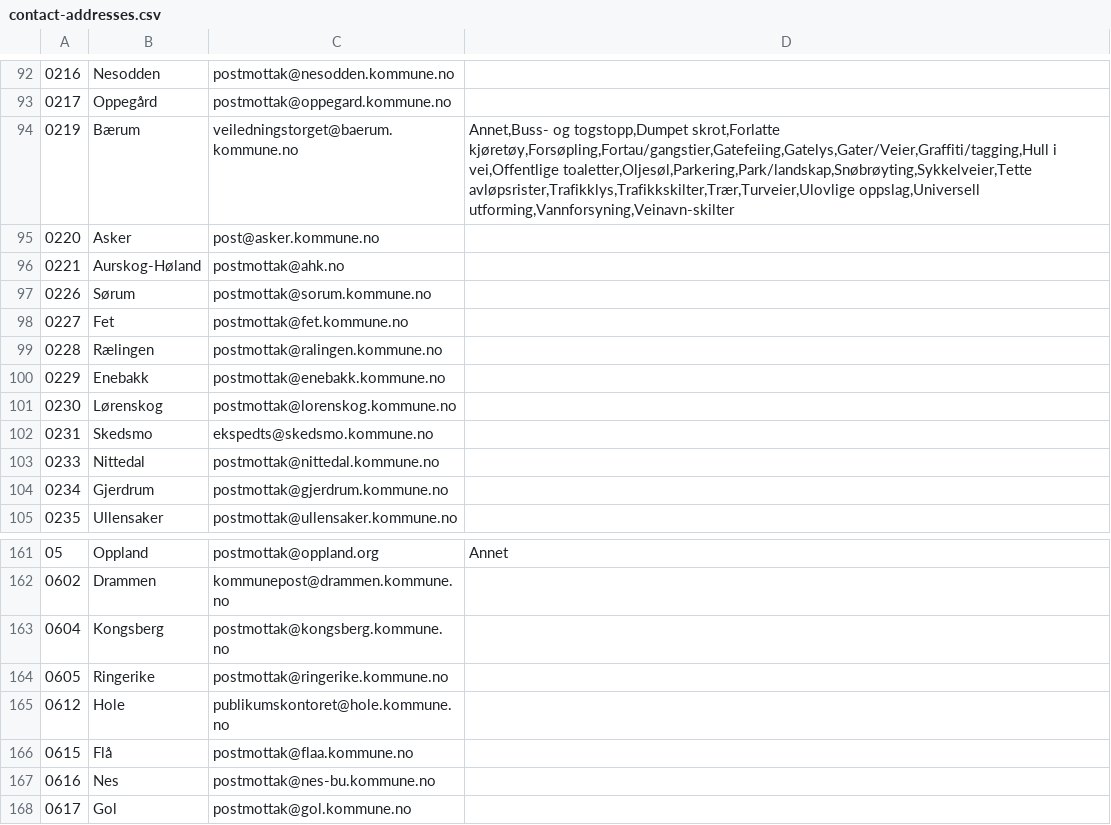
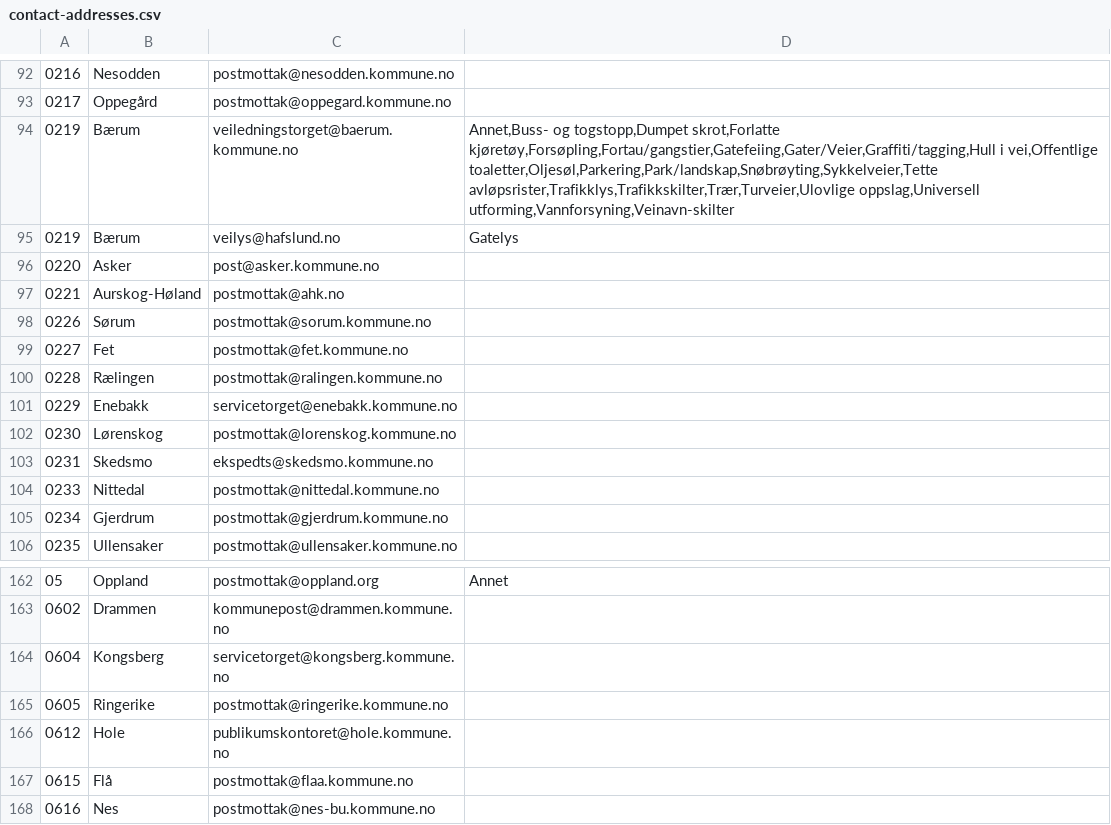
Before and after one commit to mysociety/fixmystreet, a CSV file: data/norway/contact-addresses.csv, drawn as a sheet; only a part is shown, gaps mark what is left out; the shorter side is filled out with more unchanged rows.

Commit message:
Update to current list of contacs.

```diff
--- a/data/norway/contact-addresses.csv
+++ b/data/norway/contact-addresses.csv
@@ -93,3 +93,4 @@
 0217;Oppegård;postmottak@oppegard.kommune.no
-0219;Bærum;veiledningstorget@baerum.kommune.no;Annet,Buss- og togstopp,Dumpet skrot,Forlatte kjøretøy,Forsøpling,Fortau/gangstier,Gatefeiing,Gatelys,Gater/Veier,Graffiti/tagging,Hull i vei,Offentlige toaletter,Oljesøl,Parkering,Park/landskap,Snøbrøyting,Sykkelveier,Tette avløpsrister,Trafikklys,Trafikkskilter,Trær,Turveier,Ulovlige oppslag,Universell utforming,Vannforsyning,Veinavn-skilter
+0219;Bærum;veiledningstorget@baerum.kommune.no;Annet,Buss- og togstopp,Dumpet skrot,Forlatte kjøretøy,Forsøpling,Fortau/gangstier,Gatefeiing,Gater/Veier,Graffiti/tagging,Hull i vei,Offentlige toaletter,Oljesøl,Parkering,Park/landskap,Snøbrøyting,Sykkelveier,Tette avløpsrister,Trafikklys,Trafikkskilter,Trær,Turveier,Ulovlige oppslag,Universell utforming,Vannforsyning,Veinavn-skilter
+0219;Bærum;veilys@hafslund.no;Gatelys
 0220;Asker;post@asker.kommune.no
@@ -99,3 +100,3 @@
 0228;Rælingen;postmottak@ralingen.kommune.no
-0229;Enebakk;postmottak@enebakk.kommune.no
+0229;Enebakk;servicetorget@enebakk.kommune.no
 0230;Lørenskog;postmottak@lorenskog.kommune.no
@@ -162,3 +163,3 @@
 0602;Drammen;kommunepost@drammen.kommune.no
-0604;Kongsberg;postmottak@kongsberg.kommune.no
+0604;Kongsberg;servicetorget@kongsberg.kommune.no
 0605;Ringerike;postmottak@ringerike.kommune.no
```
